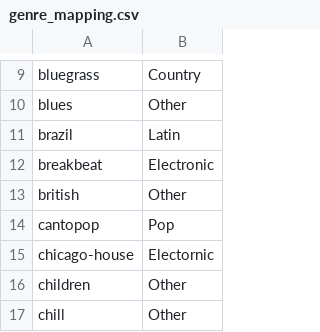
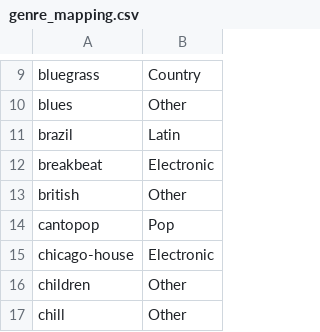
Before and after one commit to ynackash/genre-classification, a CSV file: genre_mapping.csv, drawn as a sheet; only a part is shown, gaps mark what is left out.

```diff
--- a/genre_mapping.csv
+++ b/genre_mapping.csv
@@ -14,3 +14,3 @@ british,Other
 cantopop,Pop
-chicago-house,Electornic
+chicago-house,Electronic
 children,Other
```
Also changed, not shown: 8 other files.
